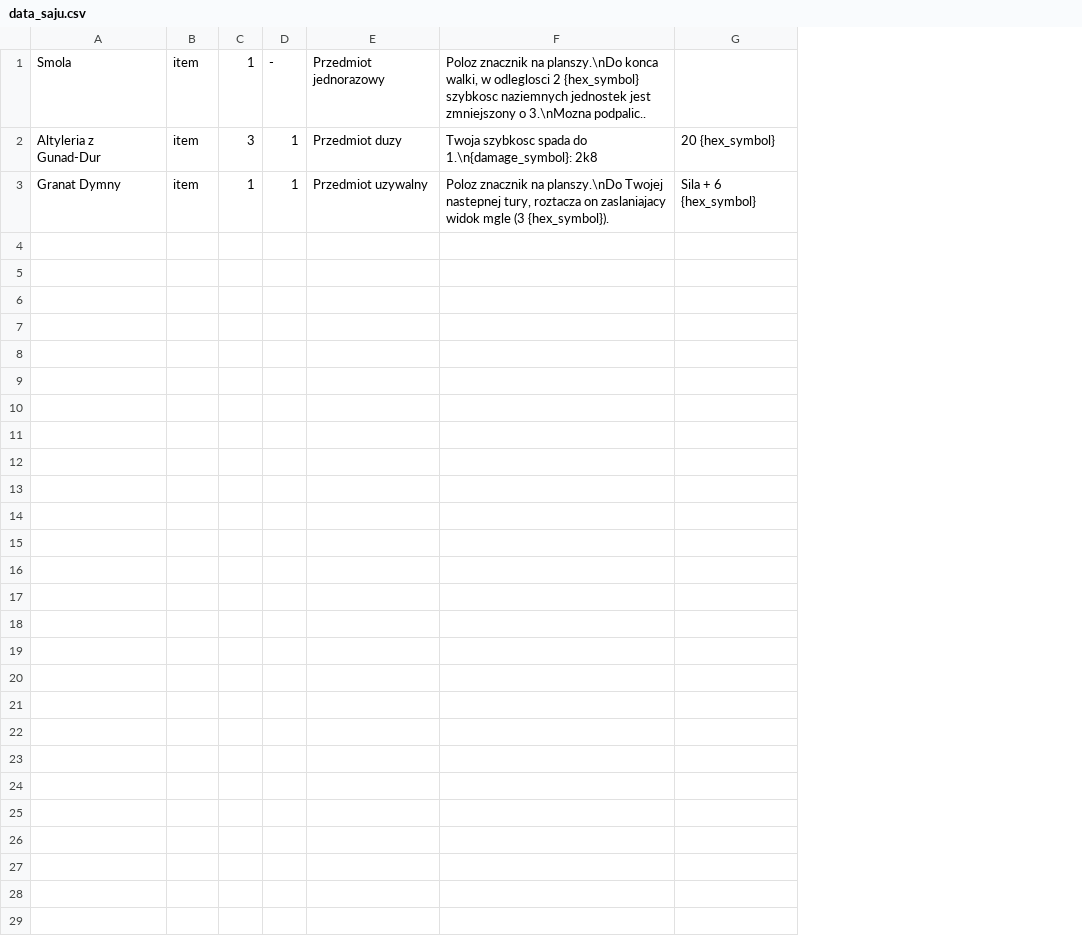
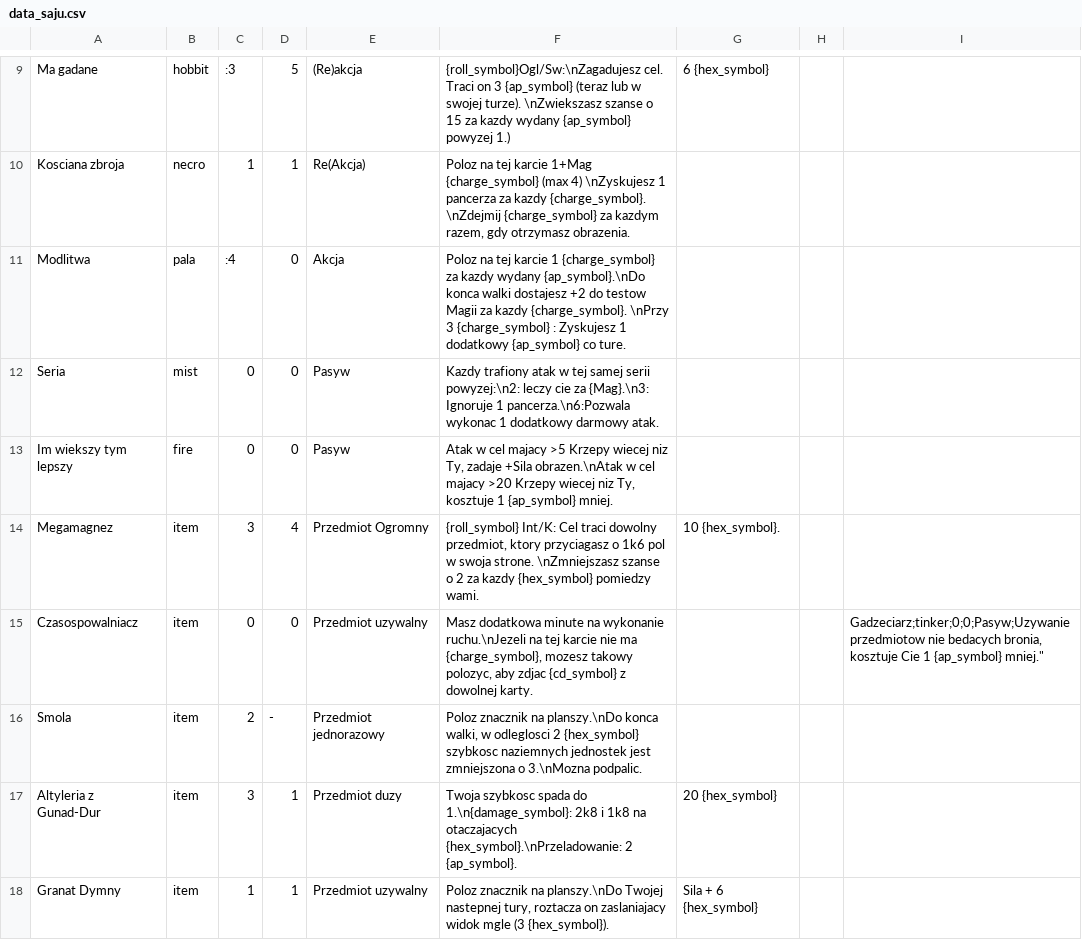
Before and after one commit to larvashu/demigod-rpg, a CSV file: data_saju.csv, drawn as a sheet; only a part is shown, gaps mark what is left out; removed rows and columns are numbered as before the commit, all else as after; the diff covers the shown part only; the diff names each change by its address in the sheet, - before the commit and + after, or states it on an @@ line.

```diff
--- a/data_saju.csv
+++ b/data_saju.csv
-column F, rows 1-3: Poloz znacznik na planszy.\nDo konca walki, w odleglosci 2 {hex_symbol} szybkosc naziemnych jednostek jest zmniejszony o 3.\nMozna podpalic.. | Twoja szybkosc spada do 1.\n{damage_symbol}: 2k8 | Poloz znacznik na planszy.\nDo Twojej nastepnej tury, roztacza on zaslaniajacy widok mgle (3 {hex_symbol}).
+column F, rows 16-18: Poloz znacznik na planszy.\nDo konca walki, w odleglosci 2 {hex_symbol} szybkosc naziemnych jednostek jest zmniejszona o 3.\nMozna podpalic. | Twoja szybkosc spada do 1.\n{damage_symbol}: 2k8 i 1k8 na otaczajacych {hex_symbol}.\nPrzeladowanie: 2 {ap_symbol}. | Poloz znacznik na planszy.\nDo Twojej nastepnej tury, roztacza on zaslaniajacy widok mgle (3 {hex_symbol}).
+column H, empty
+column I, empty
+row 9: Ma gadane | hobbit | :3 | 5 | (Re)akcja | {roll_symbol}Ogl/Sw:\nZagadujesz cel. Traci on 3 {ap_symbol} (teraz lub w swojej turze). \nZwiekszasz szanse o 15 za kazdy wydany {ap_symbol} powyzej 1.) | 6 {hex_symbol}
+row 10: Kosciana zbroja | necro | 1 | 1 | Re(Akcja) | Poloz na tej karcie 1+Mag {charge_symbol} (max 4) \nZyskujesz 1 pancerza za kazdy {charge_symbol}. \nZdejmij {charge_symbol} za kazdym razem, gdy otrzymasz obrazenia.
+row 11: Modlitwa | pala | :4 | 0 | Akcja | Poloz na tej karcie 1 {charge_symbol} za kazdy wydany {ap_symbol}.\nDo konca walki dostajesz +2 do testow Magii za kazdy {charge_symbol}. \nPrzy 3 {charge_symbol} : Zyskujesz 1 dodatkowy {ap_symbol} co ture.
+row 12: Seria | mist | 0 | 0 | Pasyw | Kazdy trafiony atak w tej samej serii powyzej:\n2: leczy cie za {Mag}.\n3: Ignoruje 1 pancerza.\n6:Pozwala wykonac 1 dodatkowy darmowy atak.
+row 13: Im wiekszy tym lepszy | fire | 0 | 0 | Pasyw | Atak w cel majacy >5 Krzepy wiecej niz Ty, zadaje +Sila obrazen.\nAtak w cel majacy >20 Krzepy wiecej niz Ty, kosztuje 1 {ap_symbol} mniej.
+row 14: Megamagnez | item | 3 | 4 | Przedmiot Ogromny | {roll_symbol} Int/K: Cel traci dowolny przedmiot, ktory przyciagasz o 1k6 pol w swoja strone. \nZmniejszasz szanse o 2 za kazdy {hex_symbol} pomiedzy wami. | 10 {hex_symbol}.
+row 15: Czasospowalniacz | item | 0 | 0 | Przedmiot uzywalny | Masz dodatkowa minute na wykonanie ruchu.\nJezeli na tej karcie nie ma {charge_symbol}, mozesz takowy polozyc, aby zdjac {cd_symbol} z dowolnej karty. |  |  | Gadzeciarz;tinker;0;0;Pasyw;Uzywanie przedmiotow nie bedacych bronia, kosztuje Cie 1 {ap_symbol} mniej."
-C16: 1
+C16: 2
```
Also changed, not shown: 8 added rows elsewhere in this file, data_3.csv, 9 other files.
